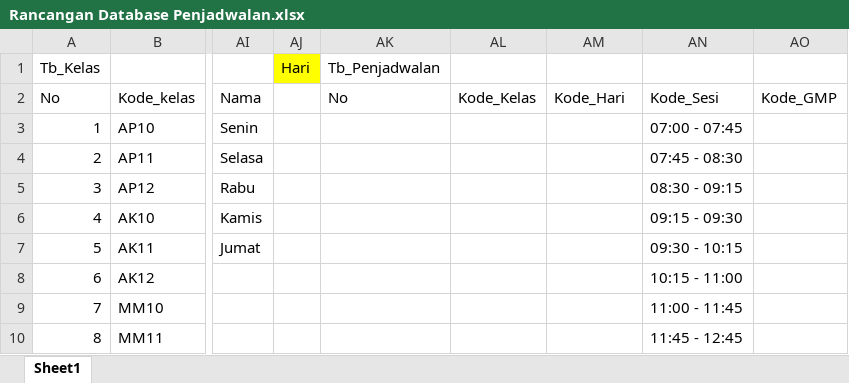
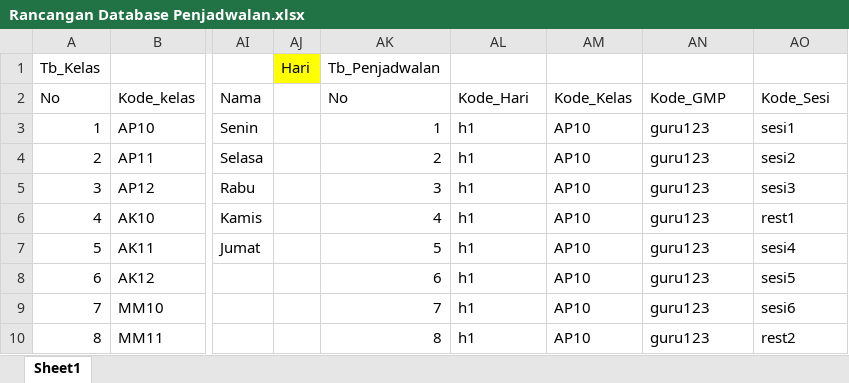
Before and after one commit to fauzi2005/penjadwalan, an Excel workbook: Rancangan Database Penjadwalan.xlsx, sheet Sheet1, drawn as a sheet; only a part is shown, gaps mark what is left out; values as stored, in another font and other column widths than the file's, no borders; the diff covers the shown part only; the diff names each change by its address in the sheet, - before the commit and + after, or states it on an @@ line.

Commit message:
proccesing create data penjadwalan

```diff
--- a/Rancangan Database Penjadwalan.xlsx (sheet Sheet1)
+++ b/Rancangan Database Penjadwalan.xlsx (sheet Sheet1)
-AL2: Kode_Kelas
+AL2: Kode_Hari
-AM2: Kode_Hari
+AM2: Kode_Kelas
-AN2: Kode_Sesi
+AN2: Kode_GMP
-AO2: Kode_GMP
+AO2: Kode_Sesi
-AK3 (Tb_Penjadwalan): (empty)
+AK3 (Tb_Penjadwalan): 1
-AL3:AL10: (empty)
+AL3:AL10: h1
-AM3:AM10: (empty)
+AM3:AM10: AP10
-AN3: 07:00 - 07:45
+AN3: guru123
-AO3: (empty)
+AO3: sesi1
-AK4 (Tb_Penjadwalan): (empty)
+AK4 (Tb_Penjadwalan): 2
-AN4: 07:45 - 08:30
+AN4: guru123
-AO4: (empty)
+AO4: sesi2
-AK5 (Tb_Penjadwalan): (empty)
+AK5 (Tb_Penjadwalan): 3
-AN5: 08:30 - 09:15
+AN5: guru123
-AO5: (empty)
+AO5: sesi3
-AK6 (Tb_Penjadwalan): (empty)
+AK6 (Tb_Penjadwalan): 4
-AN6: 09:15 - 09:30
+AN6: guru123
-AO6: (empty)
+AO6: rest1
-AK7 (Tb_Penjadwalan): (empty)
+AK7 (Tb_Penjadwalan): 5
-AN7: 09:30 - 10:15
+AN7: guru123
-AO7: (empty)
+AO7: sesi4
-AK8 (Tb_Penjadwalan): (empty)
+AK8 (Tb_Penjadwalan): 6
-AN8: 10:15 - 11:00
+AN8: guru123
-AO8: (empty)
+AO8: sesi5
-AK9 (Tb_Penjadwalan): (empty)
+AK9 (Tb_Penjadwalan): 7
-AN9: 11:00 - 11:45
+AN9: guru123
-AO9: (empty)
+AO9: sesi6
-AK10 (Tb_Penjadwalan): (empty)
+AK10 (Tb_Penjadwalan): 8
-AN10: 11:45 - 12:45
+AN10: guru123
-AO10: (empty)
+AO10: rest2
```
Also changed, not shown: 15 edited cells elsewhere in this sheet, 5 other files.
